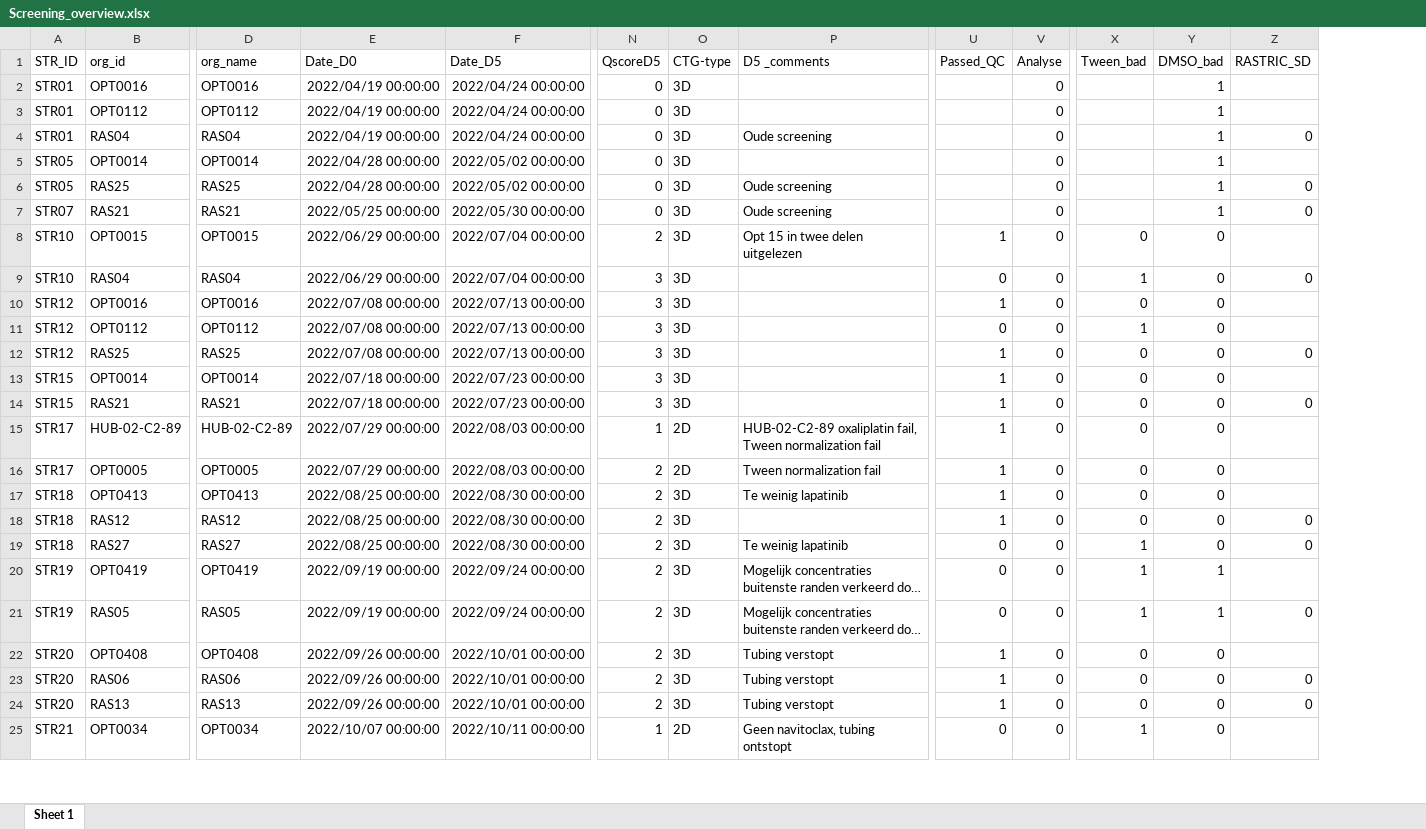
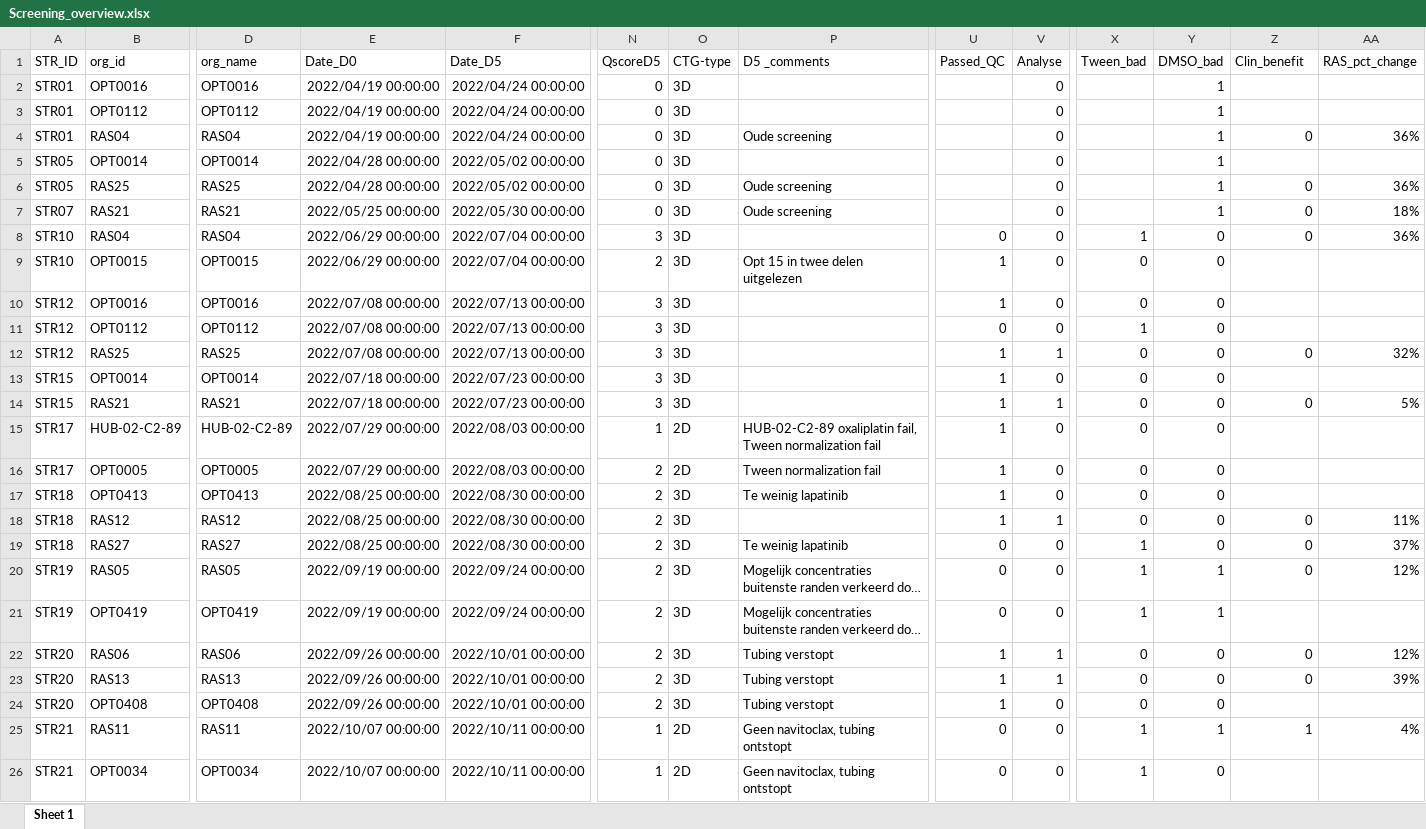
Before and after one commit to Housermans/strategic_drc_2.0, an Excel workbook: resources/Screening_overview.xlsx, sheet Sheet 1, drawn as a sheet; only a part is shown, gaps mark what is left out; long unchanged cells end in …; values as stored, in another font and other column widths than the file's, no borders; removed rows and columns are numbered as before the commit, all else as after; rows hold the shown columns only; the diff covers the shown part only; the diff names each change by its address in the sheet, - before the commit and + after, or states it on an @@ line.

```diff
--- a/resources/Screening_overview.xlsx (sheet Sheet 1)
+++ b/resources/Screening_overview.xlsx (sheet Sheet 1)
+column AA (RAS_pct_change), rows 4-7: 36% |  | 36% | 18%; rows 12-19: 32% |  | 5% |  |  |  | 11% | 37%; row 25: 4%
-Z1: RASTRIC_SD
+Z1: Clin_benefit
@@ row 9 moved to row 8: STR10 @@
-V12 (Analyse): 0
+V12 (Analyse): 1
-V14 (Analyse): 0
+V14 (Analyse): 1
-V18 (Analyse): 0
+V18 (Analyse): 1
@@ row 21 moved to row 20: STR19 @@
+row 22: STR20 | RAS06 | RAS06 | 2022/09/26 00:00:00 | 2022/10/01 00:00:00 | 2 | 3D | Tubing verstopt | 1 | 1 | 0 | 0 | 0 | 12%
+row 23: STR20 | RAS13 | RAS13 | 2022/09/26 00:00:00 | 2022/10/01 00:00:00 | 2 | 3D | Tubing verstopt | 1 | 1 | 0 | 0 | 0 | 39%
-A25 (STR_ID): STR20
+A25 (STR_ID): STR21
-B25 (org_id): RAS06
+B25 (org_id): RAS11
-D25 (org_name): RAS06
+D25 (org_name): RAS11
-E25 (Date_D0): 2022/09/26 00:00:00
+E25 (Date_D0): 2022/10/07 00:00:00
-F25 (Date_D5): 2022/10/01 00:00:00
+F25 (Date_D5): 2022/10/11 00:00:00
-N25 (QscoreD5): 2
+N25 (QscoreD5): 1
-O25 (CTG-type): 3D
+O25 (CTG-type): 2D
-P25 (D5 _comments): Tubing verstopt
+P25 (D5 _comments): Geen navitoclax, tubing ontstopt
-U25 (Passed_QC): 1
+U25 (Passed_QC): 0
-X25 (Tween_bad): 0
+X25 (Tween_bad): 1
-Y25 (DMSO_bad): 0
+Y25 (DMSO_bad): 1
-Z25 (Clin_benefit): 0
+Z25 (Clin_benefit): 1
-row 24: STR20 | RAS13 | RAS13 | 2022/09/26 00:00:00 | 2022/10/01 00:00:00 | 2 | 3D | Tubing verstopt | 1 | 0 | 0 | 0 | 0
```
Also changed, not shown: 3 added rows, 4 removed rows, 2 moved rows and 26 edited cells elsewhere in this sheet, formulas that keep their value, 4 other files.
